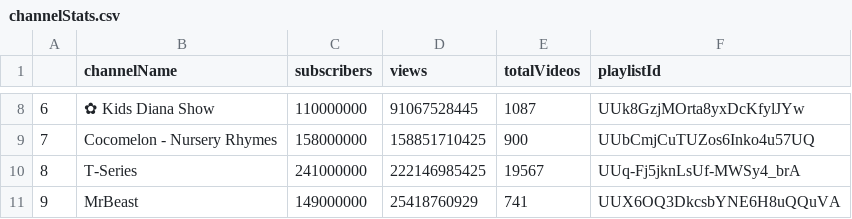
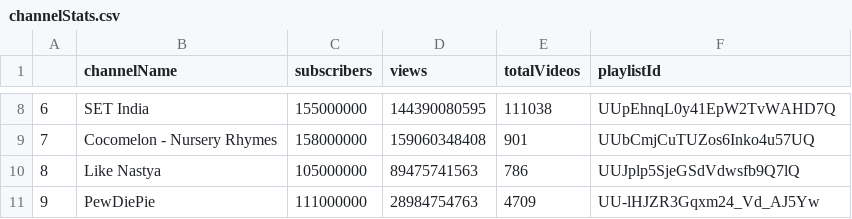
Before and after one commit to Sruthy14/youtube-data-analysis, a CSV file: channelStats.csv, drawn as a sheet; only a part is shown, gaps mark what is left out; the diff covers the shown part only.

```diff
--- a/channelStats.csv
+++ b/channelStats.csv
@@ -8,4 +8,4 @@
-6,✿ Kids Diana Show,110000000,91067528445,1087,UUk8GzjMOrta8yxDcKfylJYw
-7,Cocomelon - Nursery Rhymes,158000000,158851710425,900,UUbCmjCuTUZos6Inko4u57UQ
-8,T-Series,241000000,222146985425,19567,UUq-Fj5jknLsUf-MWSy4_brA
-9,MrBeast,149000000,25418760929,741,UUX6OQ3DkcsbYNE6H8uQQuVA
+6,SET India,155000000,144390080595,111038,UUpEhnqL0y41EpW2TvWAHD7Q
+7,Cocomelon - Nursery Rhymes,158000000,159060348408,901,UUbCmjCuTUZos6Inko4u57UQ
+8,Like Nastya,105000000,89475741563,786,UUJplp5SjeGSdVdwsfb9Q7lQ
+9,PewDiePie,111000000,28984754763,4709,UU-lHJZR3Gqxm24_Vd_AJ5Yw
```
Also changed, not shown: 28 edited cells elsewhere in this file, comments.csv, 2 other files.
